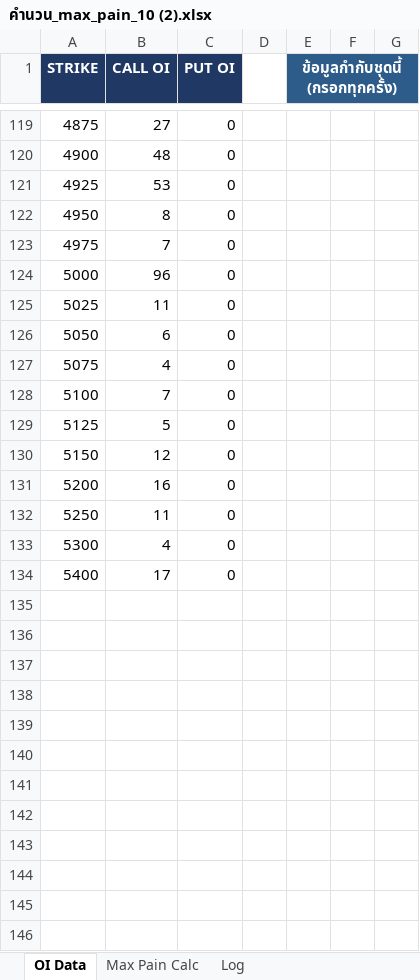
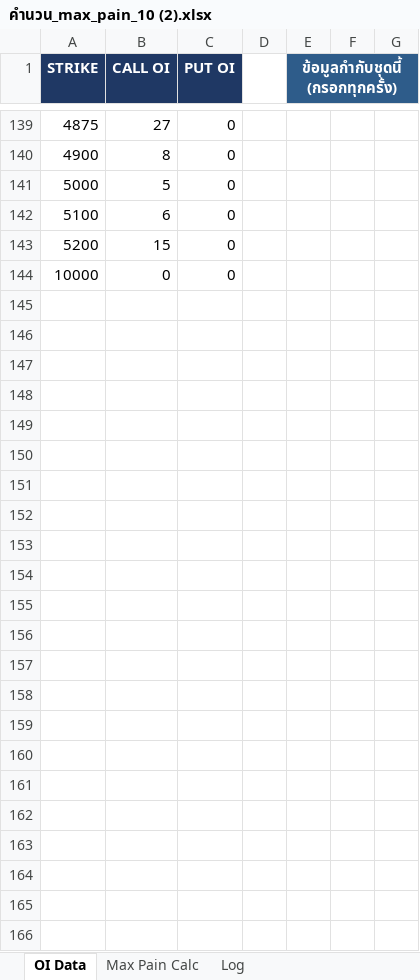
Before and after one commit to tphotaya-ctrl/maxpain-and-gex, an Excel workbook: คำนวน_max_pain_10 (2).xlsx, sheet OI Data, drawn as a sheet; only a part is shown, gaps mark what is left out; the shorter side is filled out with more unchanged rows; values as stored, in another font and other column widths than the file's, no borders; removed rows and columns are numbered as before the commit, all else as after; the diff covers the shown part only; the diff names each change by its address in the sheet, - before the commit and + after, or states it on an @@ line.

```diff
--- a/คำนวน_max_pain_10 (2).xlsx (sheet OI Data)
+++ b/คำนวน_max_pain_10 (2).xlsx (sheet OI Data)
-B140 (CALL OI): 48
+B140 (CALL OI): 8
-row 121: 4925 | 53 | 0
-row 122: 4950 | 8 | 0
-row 123: 4975 | 7 | 0
-B141 (CALL OI): 96
+B141 (CALL OI): 5
-row 125: 5025 | 11 | 0
-row 126: 5050 | 6 | 0
-row 127: 5075 | 4 | 0
-B142 (CALL OI): 7
+B142 (CALL OI): 6
-row 129: 5125 | 5 | 0
-row 130: 5150 | 12 | 0
-B143 (CALL OI): 16
+B143 (CALL OI): 15
-row 132: 5250 | 11 | 0
-row 133: 5300 | 4 | 0
-row 134: 5400 | 17 | 0
-row 144: (empty)
+row 144: 10000 | 0 | 0
-row 136: (empty)
-row 137: (empty)
-row 138: (empty)
-row 139: (empty)
-row 140: (empty)
-row 141: (empty)
-row 142: (empty)
-row 143: (empty)
-row 144: (empty)
```
Also changed, not shown: other rows of this sheet, sheet Log, sheet Max Pain Calc, charts or pictures, 12 other files.
